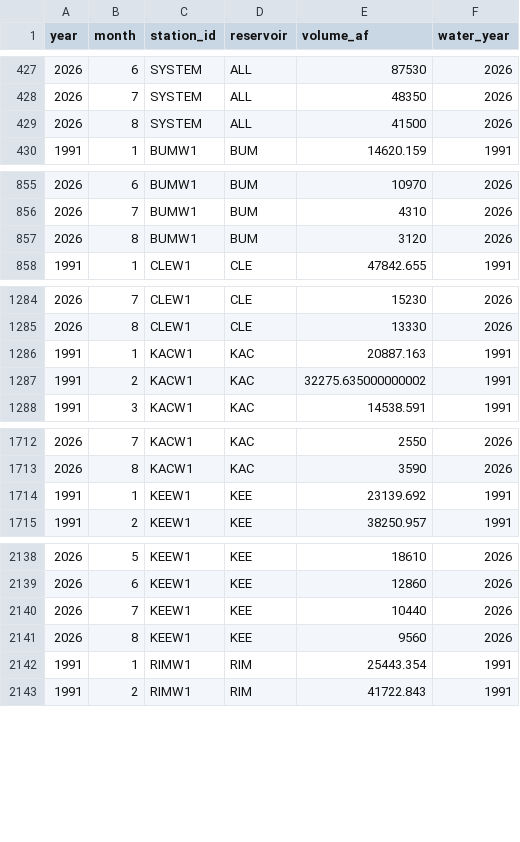
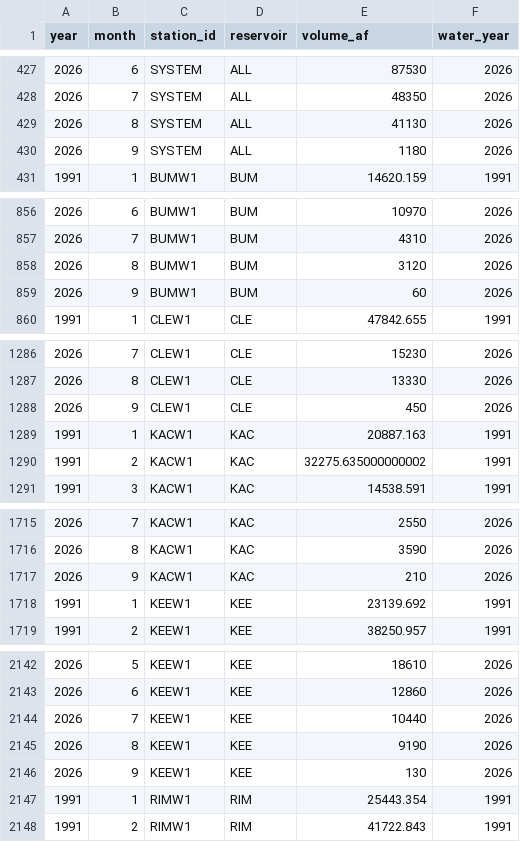
Before and after one commit to jeffmarti/yak-stor, a CSV file: data/nwrfc_runoff_monthly.csv, drawn as a sheet; only a part is shown, gaps mark what is left out; the diff covers the shown part only.

```diff
--- a/data/nwrfc_runoff_monthly.csv
+++ b/data/nwrfc_runoff_monthly.csv
@@ -428,3 +428,4 @@ year,month,station_id,reservoir,volume_af,water_year
 2026,7,SYSTEM,ALL,48350,2026
-2026,8,SYSTEM,ALL,41500,2026
+2026,8,SYSTEM,ALL,41130,2026
+2026,9,SYSTEM,ALL,1180,2026
 1991,1,BUMW1,BUM,14620.159,1991
@@ -857,2 +858,3 @@ year,month,station_id,reservoir,volume_af,water_year
 2026,8,BUMW1,BUM,3120,2026
+2026,9,BUMW1,BUM,60,2026
 1991,1,CLEW1,CLE,47842.655,1991
@@ -1285,2 +1287,3 @@ year,month,station_id,reservoir,volume_af,water_year
 2026,8,CLEW1,CLE,13330,2026
+2026,9,CLEW1,CLE,450,2026
 1991,1,KACW1,KAC,20887.163,1991
@@ -1713,2 +1716,3 @@ year,month,station_id,reservoir,volume_af,water_year
 2026,8,KACW1,KAC,3590,2026
+2026,9,KACW1,KAC,210,2026
 1991,1,KEEW1,KEE,23139.692,1991
@@ -2140,3 +2144,4 @@ year,month,station_id,reservoir,volume_af,water_year
 2026,7,KEEW1,KEE,10440,2026
-2026,8,KEEW1,KEE,9560,2026
+2026,8,KEEW1,KEE,9190,2026
+2026,9,KEEW1,KEE,130,2026
 1991,1,RIMW1,RIM,25443.354,1991
```
Also changed, not shown: 1 added row elsewhere in this file, data/bor_discharge_monthly.csv, data/nohrsc_yakima_new_data.csv, 4 other files.
